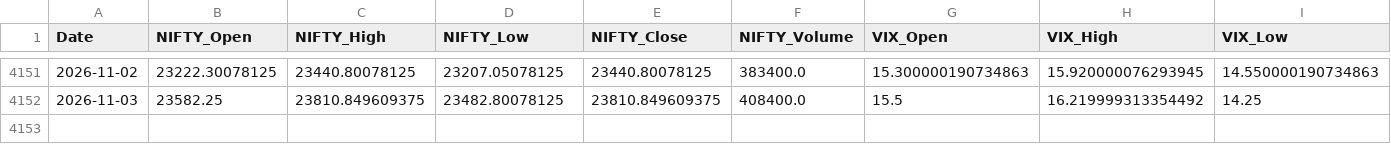
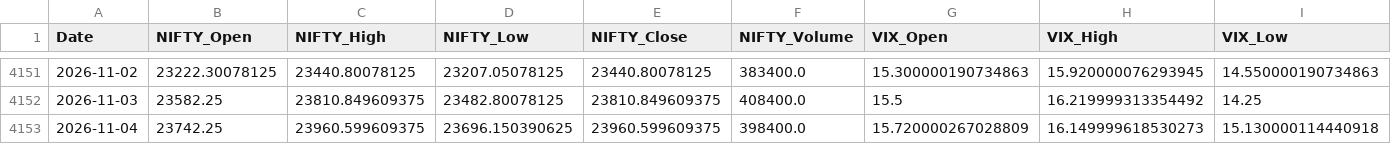
Before and after one commit to nirmalsathiamourthy03-ai/nifty-50-ml, a CSV file: data/raw_market_data.csv, drawn as a sheet; only a part is shown, gaps mark what is left out; rows hold the shown columns only; the diff names each change by its address in the sheet, - before the commit and + after, or states it on an @@ line.

```diff
--- a/data/raw_market_data.csv
+++ b/data/raw_market_data.csv
+row 4153: 2026-11-04 | 23742.25 | 23960.599609375 | 23696.150390625 | 23960.599609375 | 398400.0 | 15.720000267028809 | 16.149999618530273 | 15.130000114440918
```
Also changed, not shown: 9 other files.
